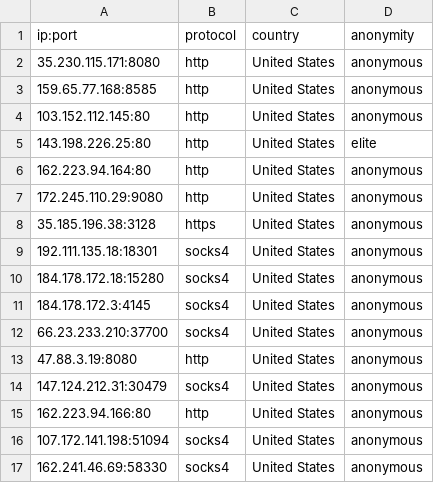
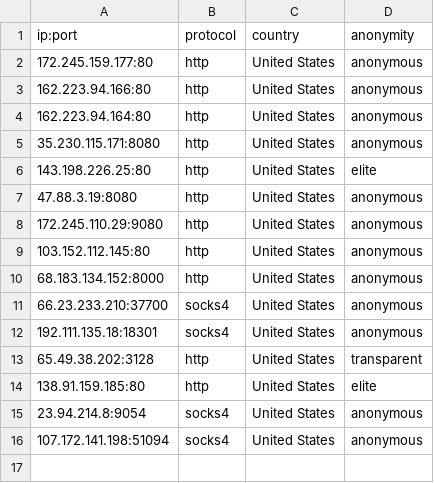
Before and after one commit to NoureddineRmila/daily-free-working-proxies, a CSV file: United States.csv, drawn as a sheet.

```diff
--- a/United States.csv
+++ b/United States.csv
@@ -1,17 +1,16 @@
 ip:port,protocol,country,anonymity
+172.245.159.177:80,http,United States,anonymous
+162.223.94.166:80,http,United States,anonymous
+162.223.94.164:80,http,United States,anonymous
 35.230.115.171:8080,http,United States,anonymous
-159.65.77.168:8585,http,United States,anonymous
+143.198.226.25:80,http,United States,elite
+47.88.3.19:8080,http,United States,anonymous
+172.245.110.29:9080,http,United States,anonymous
 103.152.112.145:80,http,United States,anonymous
-143.198.226.25:80,http,United States,elite
-162.223.94.164:80,http,United States,anonymous
-172.245.110.29:9080,http,United States,anonymous
-35.185.196.38:3128,https,United States,anonymous
+68.183.134.152:8000,http,United States,anonymous
+66.23.233.210:37700,socks4,United States,anonymous
 192.111.135.18:18301,socks4,United States,anonymous
-184.178.172.18:15280,socks4,United States,anonymous
-184.178.172.3:4145,socks4,United States,anonymous
-66.23.233.210:37700,socks4,United States,anonymous
-47.88.3.19:8080,http,United States,anonymous
-147.124.212.31:30479,socks4,United States,anonymous
-162.223.94.166:80,http,United States,anonymous
+65.49.38.202:3128,http,United States,transparent
+138.91.159.185:80,http,United States,elite
+23.94.214.8:9054,socks4,United States,anonymous
 107.172.141.198:51094,socks4,United States,anonymous
-162.241.46.69:58330,socks4,United States,anonymous
```
Also changed, not shown: Singapore.csv, all_proxies.csv, 14 other files.
